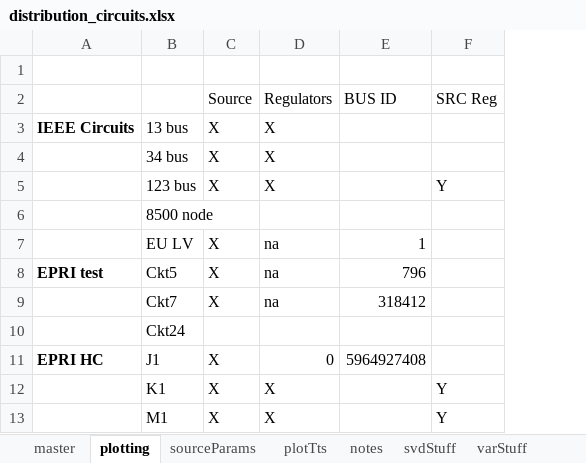
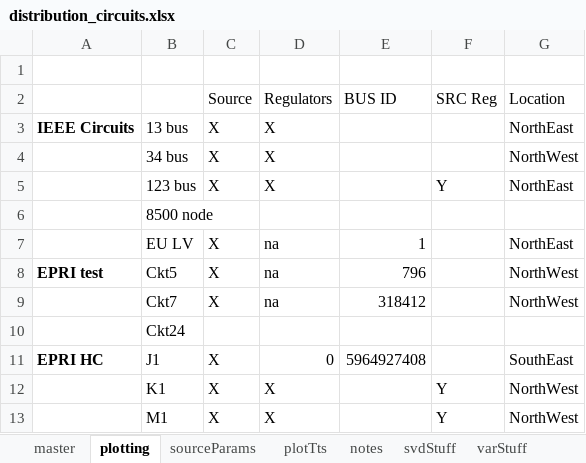
Before and after one commit to Constancellc/epg-psopt, an Excel workbook: ptech18/ieee_tn/distribution_circuits.xlsx, sheet plotting, drawn as a sheet; values as stored, in another font and other column widths than the file's, no borders; the diff names each change by its address in the sheet, - before the commit and + after, or states it on an @@ line.

Commit message:
A few odds and sods - chooseLinPoint plot made a bit more properly - better timing system added for measuring - a few plotting functions tweaked

```diff
--- a/ptech18/ieee_tn/distribution_circuits.xlsx (sheet plotting)
+++ b/ptech18/ieee_tn/distribution_circuits.xlsx (sheet plotting)
+column G (Location), rows 3-13: NorthEast | NorthWest | NorthEast |  | NorthEast | NorthWest | NorthWest |  | SouthEast | NorthWest | NorthWest
```
Also changed, not shown: sheet notes, charts or pictures, 6 other files.
